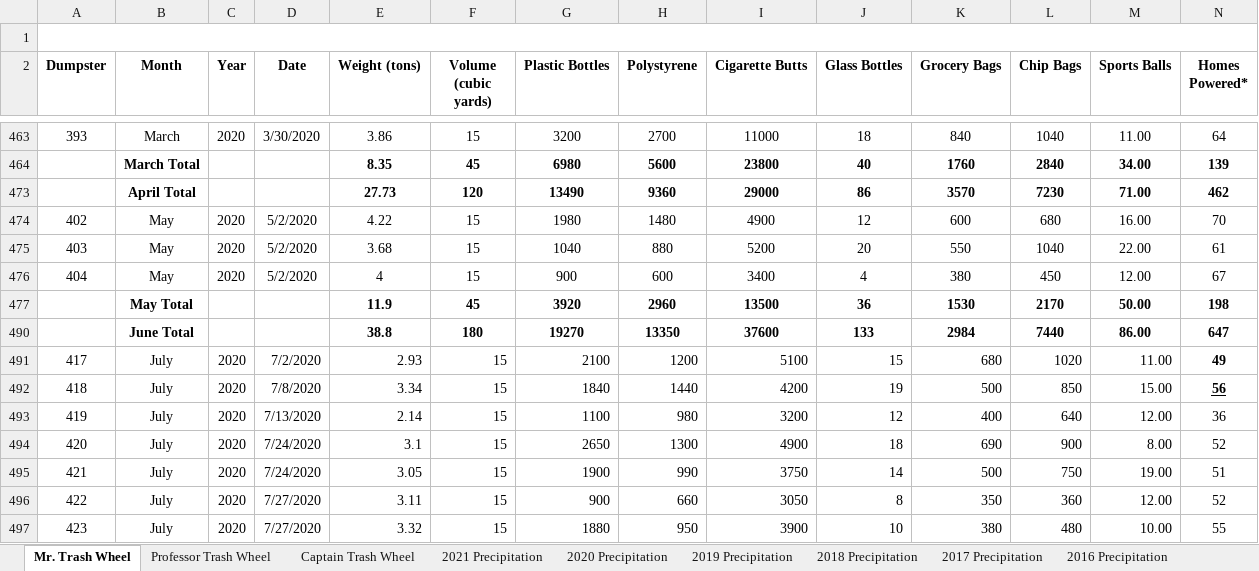
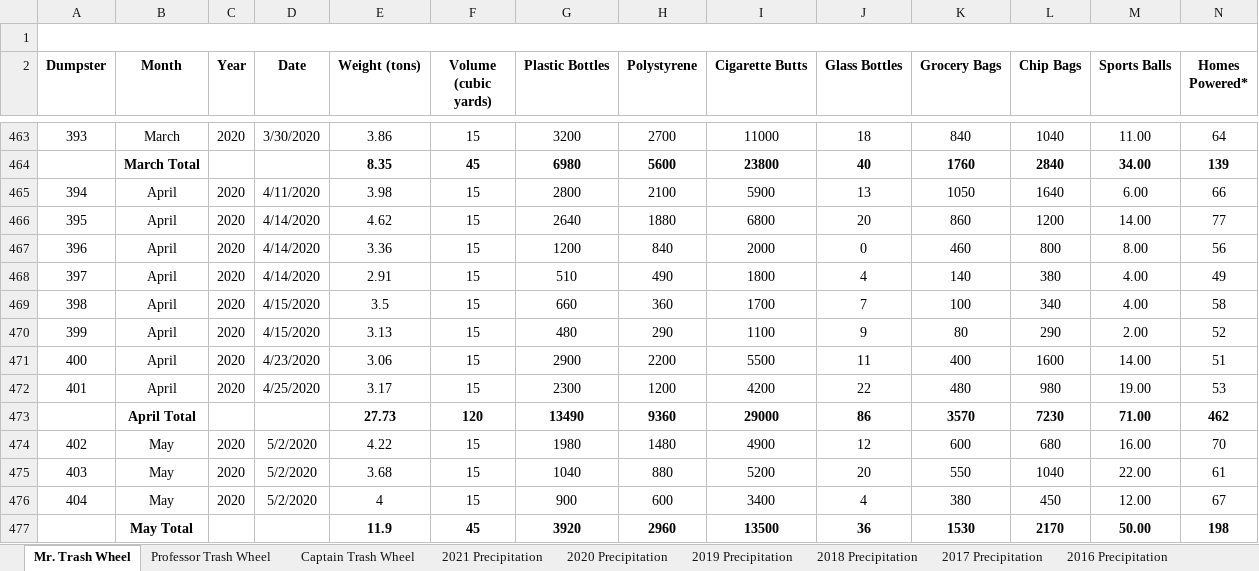
Before and after one commit to Maisie66/p8105_hw2_ms6360, an Excel workbook: data/Trash-Wheel-Collection-Totals-7-2020-2.xlsx, sheet Mr. Trash Wheel, drawn as a sheet; only a part is shown, gaps mark what is left out; the shorter side is filled out with more unchanged rows; values as stored, in another font and other column widths than the file's, no borders; charts and pictures not drawn; rows hold the shown columns only; the diff covers the shown part only; the diff names each change by its address in the sheet, - before the commit and + after, or states it on an @@ line.

```diff
--- a/data/Trash-Wheel-Collection-Totals-7-2020-2.xlsx (sheet Mr. Trash Wheel)
+++ b/data/Trash-Wheel-Collection-Totals-7-2020-2.xlsx (sheet Mr. Trash Wheel)
@@ row 465 unhidden: 394 | April | 2020 | 4/11/2020 | 3.98 | 15 | 2800 | 2100 | 5900 | 13 | 1050 | 1640 | 6.00 | 66 @@
@@ row 466 unhidden: 395 | April | 2020 | 4/14/2020 | 4.62 | 15 | 2640 | 1880 | 6800 | 20 | 860 | 1200 | 14.00 | 77 @@
@@ row 467 unhidden: 396 | April | 2020 | 4/14/2020 | 3.36 | 15 | 1200 | 840 | 2000 | 0 | 460 | 800 | 8.00 | 56 @@
@@ row 468 unhidden: 397 | April | 2020 | 4/14/2020 | 2.91 | 15 | 510 | 490 | 1800 | 4 | 140 | 380 | 4.00 | 49 @@
@@ row 469 unhidden: 398 | April | 2020 | 4/15/2020 | 3.5 | 15 | 660 | 360 | 1700 | 7 | 100 | 340 | 4.00 | 58 @@
@@ row 470 unhidden: 399 | April | 2020 | 4/15/2020 | 3.13 | 15 | 480 | 290 | 1100 | 9 | 80 | 290 | 2.00 | 52 @@
@@ row 471 unhidden: 400 | April | 2020 | 4/23/2020 | 3.06 | 15 | 2900 | 2200 | 5500 | 11 | 400 | 1600 | 14.00 | 51 @@
@@ row 472 unhidden: 401 | April | 2020 | 4/25/2020 | 3.17 | 15 | 2300 | 1200 | 4200 | 22 | 480 | 980 | 19.00 | 53 @@
```
Also changed, not shown: 12 hidden or unhidden rows elsewhere in this sheet, 2 other files.
